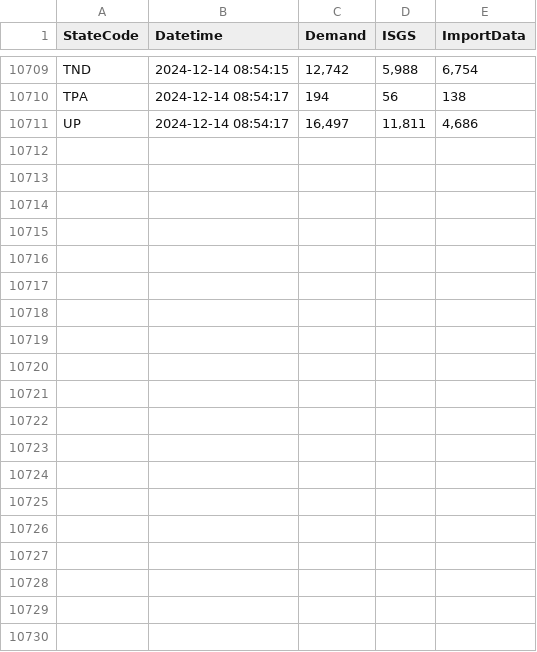
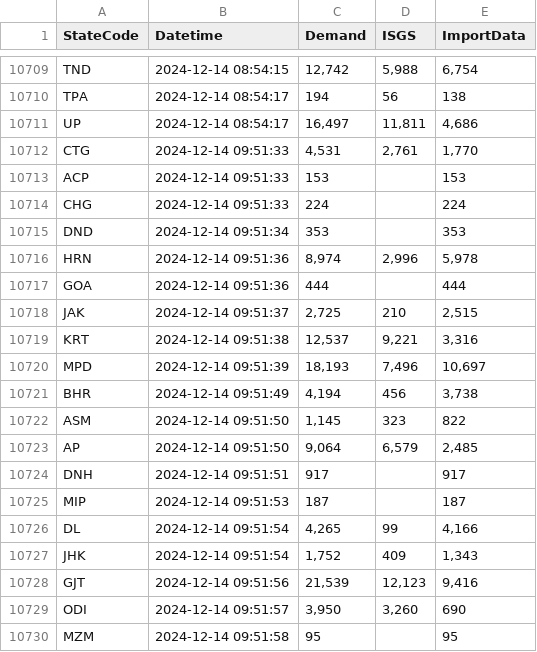
Before and after one commit to vanga/india-power-generation, a CSV file: data/meritindia/current-generation/raw/2024-12.csv, drawn as a sheet; only a part is shown, gaps mark what is left out; the diff covers the shown part only; the diff names each change by its address in the sheet, - before the commit and + after, or states it on an @@ line.

```diff
--- a/data/meritindia/current-generation/raw/2024-12.csv
+++ b/data/meritindia/current-generation/raw/2024-12.csv
+row 10712: CTG | 2024-12-14 09:51:33 | 4,531 | 2,761 | 1,770
+row 10713: ACP | 2024-12-14 09:51:33 | 153 |  | 153
+row 10714: CHG | 2024-12-14 09:51:33 | 224 |  | 224
+row 10715: DND | 2024-12-14 09:51:34 | 353 |  | 353
+row 10716: HRN | 2024-12-14 09:51:36 | 8,974 | 2,996 | 5,978
+row 10717: GOA | 2024-12-14 09:51:36 | 444 |  | 444
+row 10718: JAK | 2024-12-14 09:51:37 | 2,725 | 210 | 2,515
+row 10719: KRT | 2024-12-14 09:51:38 | 12,537 | 9,221 | 3,316
+row 10720: MPD | 2024-12-14 09:51:39 | 18,193 | 7,496 | 10,697
+row 10721: BHR | 2024-12-14 09:51:49 | 4,194 | 456 | 3,738
+row 10722: ASM | 2024-12-14 09:51:50 | 1,145 | 323 | 822
+row 10723: AP | 2024-12-14 09:51:50 | 9,064 | 6,579 | 2,485
+row 10724: DNH | 2024-12-14 09:51:51 | 917 |  | 917
+row 10725: MIP | 2024-12-14 09:51:53 | 187 |  | 187
+row 10726: DL | 2024-12-14 09:51:54 | 4,265 | 99 | 4,166
+row 10727: JHK | 2024-12-14 09:51:54 | 1,752 | 409 | 1,343
+row 10728: GJT | 2024-12-14 09:51:56 | 21,539 | 12,123 | 9,416
+row 10729: ODI | 2024-12-14 09:51:57 | 3,950 | 3,260 | 690
+row 10730: MZM | 2024-12-14 09:51:58 | 95 |  | 95
```
Also changed, not shown: 15 added rows elsewhere in this file.
